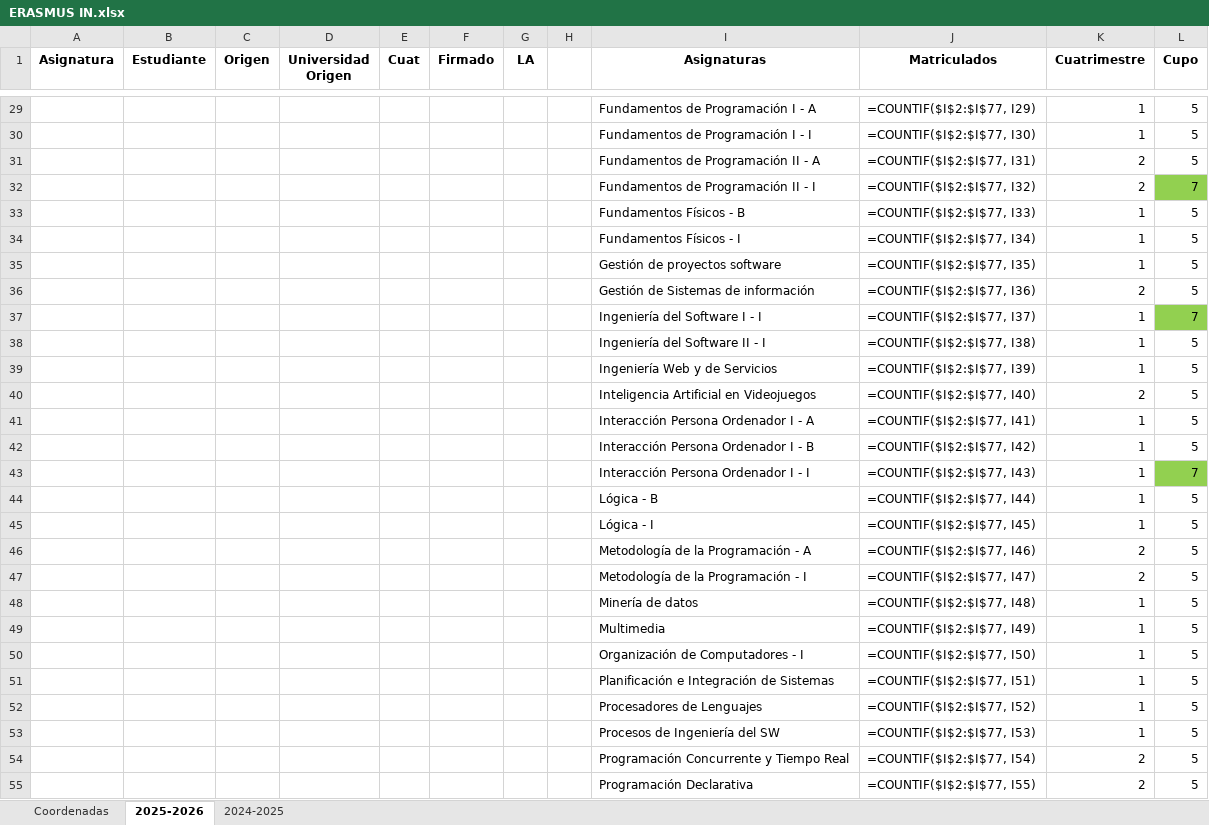
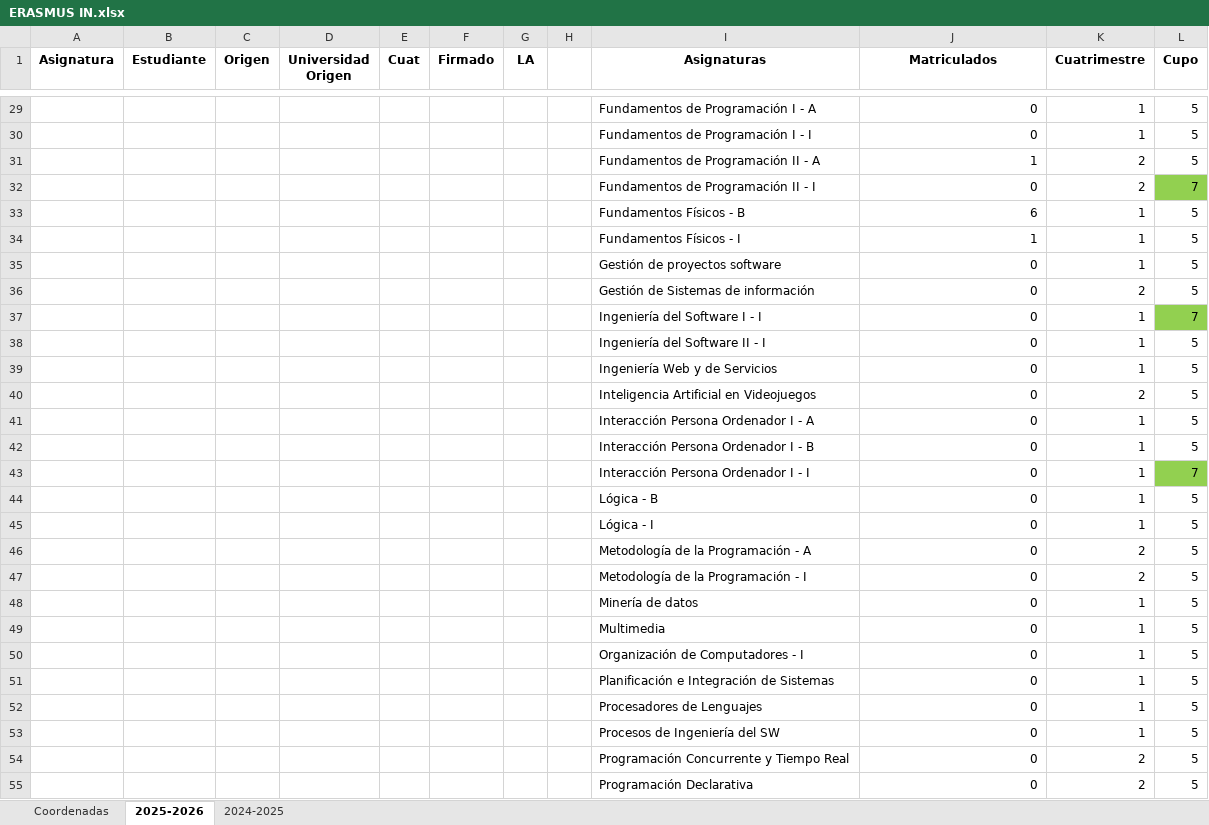
Before and after one commit to MariaPicazoSanchez/TFG-MariaPicazoSanchez, an Excel workbook: install_root/data_demo/ERASMUS IN.xlsx, sheet 2025-2026, drawn as a sheet; only a part is shown, gaps mark what is left out; values as stored, in another font and other column widths than the file's, no borders; formulas without a stored value are shown as written; conditional formats and table styles not drawn; the diff covers the shown part only; the diff names each change by its address in the sheet, - before the commit and + after, or states it on an @@ line.

```diff
--- a/install_root/data_demo/ERASMUS IN.xlsx (sheet 2025-2026)
+++ b/install_root/data_demo/ERASMUS IN.xlsx (sheet 2025-2026)
-J29 (Matriculados): =COUNTIF($I$2:$I$77, I29)
+J29 (Matriculados): 0
-J30 (Matriculados): =COUNTIF($I$2:$I$77, I30)
+J30 (Matriculados): 0
-J31 (Matriculados): =COUNTIF($I$2:$I$77, I31)
+J31 (Matriculados): 1
-J32 (Matriculados): =COUNTIF($I$2:$I$77, I32)
+J32 (Matriculados): 0
-J33 (Matriculados): =COUNTIF($I$2:$I$77, I33)
+J33 (Matriculados): 6
-J34 (Matriculados): =COUNTIF($I$2:$I$77, I34)
+J34 (Matriculados): 1
-J35 (Matriculados): =COUNTIF($I$2:$I$77, I35)
+J35 (Matriculados): 0
-J36 (Matriculados): =COUNTIF($I$2:$I$77, I36)
+J36 (Matriculados): 0
-J37 (Matriculados): =COUNTIF($I$2:$I$77, I37)
+J37 (Matriculados): 0
-J38 (Matriculados): =COUNTIF($I$2:$I$77, I38)
+J38 (Matriculados): 0
-J39 (Matriculados): =COUNTIF($I$2:$I$77, I39)
+J39 (Matriculados): 0
-J40 (Matriculados): =COUNTIF($I$2:$I$77, I40)
+J40 (Matriculados): 0
-J41 (Matriculados): =COUNTIF($I$2:$I$77, I41)
+J41 (Matriculados): 0
-J42 (Matriculados): =COUNTIF($I$2:$I$77, I42)
+J42 (Matriculados): 0
-J43 (Matriculados): =COUNTIF($I$2:$I$77, I43)
+J43 (Matriculados): 0
-J44 (Matriculados): =COUNTIF($I$2:$I$77, I44)
+J44 (Matriculados): 0
-J45 (Matriculados): =COUNTIF($I$2:$I$77, I45)
+J45 (Matriculados): 0
-J46 (Matriculados): =COUNTIF($I$2:$I$77, I46)
+J46 (Matriculados): 0
-J47 (Matriculados): =COUNTIF($I$2:$I$77, I47)
+J47 (Matriculados): 0
-J48 (Matriculados): =COUNTIF($I$2:$I$77, I48)
+J48 (Matriculados): 0
-J49 (Matriculados): =COUNTIF($I$2:$I$77, I49)
+J49 (Matriculados): 0
-J50 (Matriculados): =COUNTIF($I$2:$I$77, I50)
+J50 (Matriculados): 0
-J51 (Matriculados): =COUNTIF($I$2:$I$77, I51)
+J51 (Matriculados): 0
-J52 (Matriculados): =COUNTIF($I$2:$I$77, I52)
+J52 (Matriculados): 0
-J53 (Matriculados): =COUNTIF($I$2:$I$77, I53)
+J53 (Matriculados): 0
-J54 (Matriculados): =COUNTIF($I$2:$I$77, I54)
+J54 (Matriculados): 0
-J55 (Matriculados): =COUNTIF($I$2:$I$77, I55)
+J55 (Matriculados): 0
```
Also changed, not shown: 49 edited cells elsewhere in this sheet, 5 other files.
